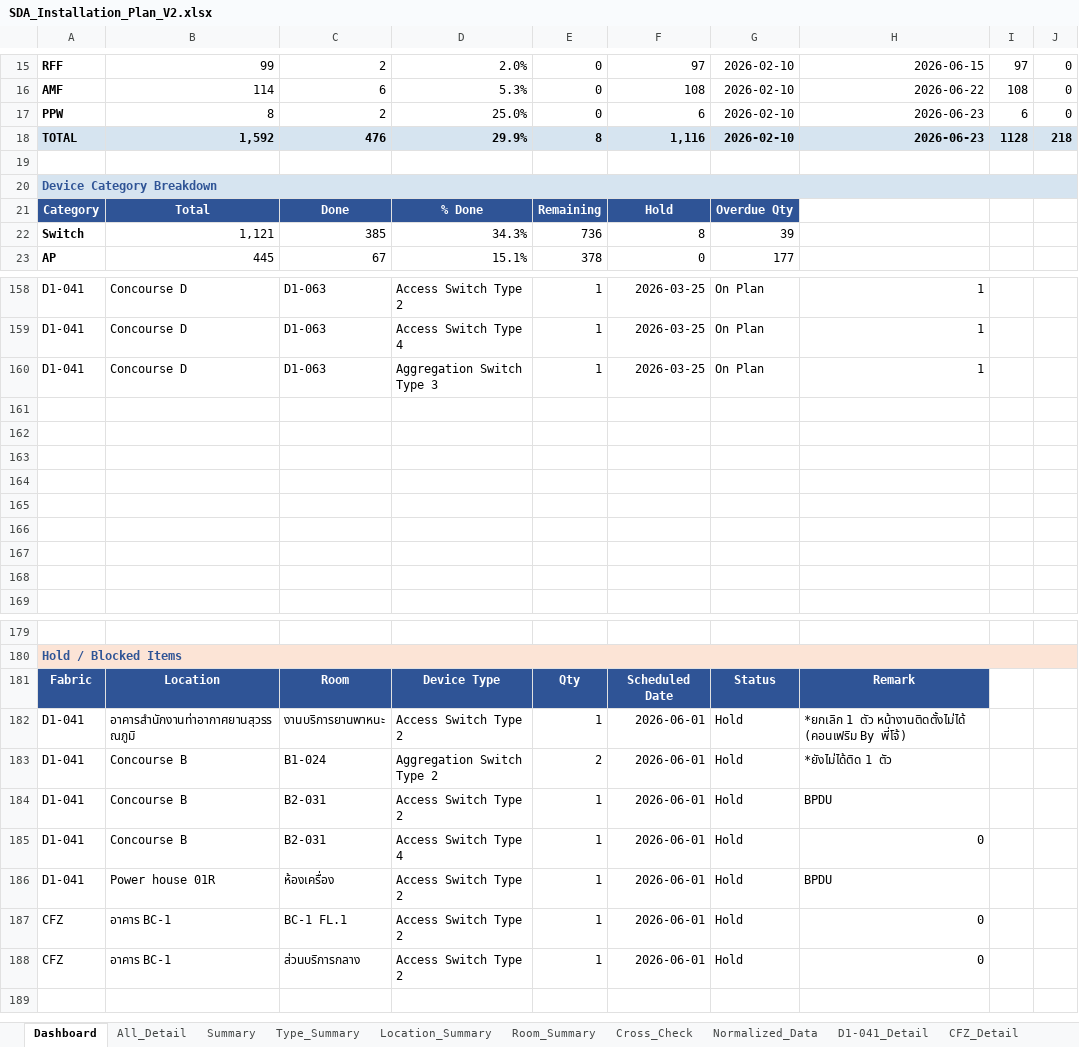
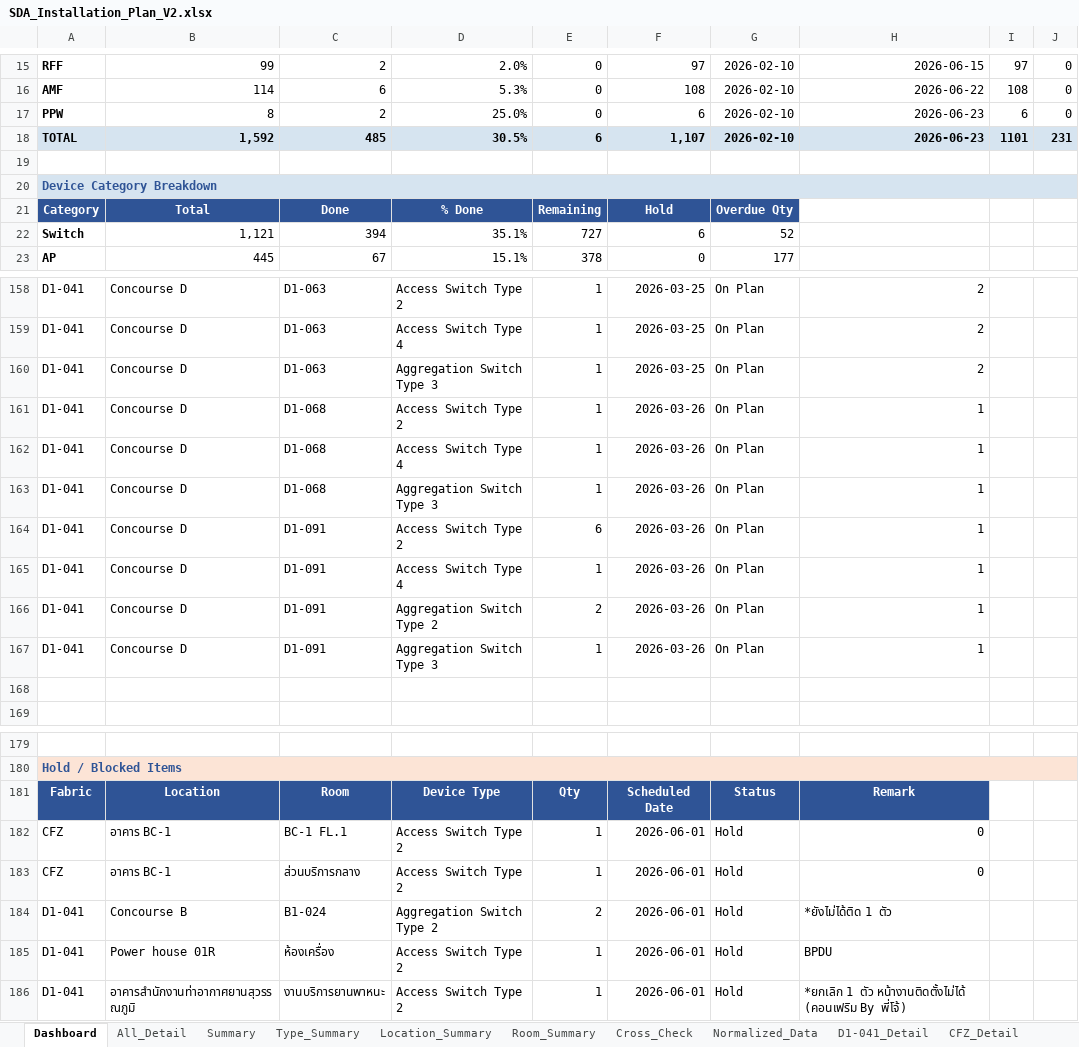
Before and after one commit to watanyu158/SVB-Migr-Dashboard, an Excel workbook: backend/SDA_Installation_Plan_V2.xlsx, sheet Dashboard, drawn as a sheet; only a part is shown, gaps mark what is left out; values as stored, in another font and other column widths than the file's, no borders; removed rows and columns are numbered as before the commit, all else as after; the diff covers the shown part only; the diff names each change by its address in the sheet, - before the commit and + after, or states it on an @@ line.

```diff
--- a/backend/SDA_Installation_Plan_V2.xlsx (sheet Dashboard)
+++ b/backend/SDA_Installation_Plan_V2.xlsx (sheet Dashboard)
-C18: 476
+C18: 485
-D18: 29.9%
+D18: 30.5%
-E18: 8
+E18: 6
-F18: 1,116
+F18: 1,107
-I18: 1128
+I18: 1101
-J18: 218
+J18: 231
-row 22: Switch | 1,121 | 385 | 34.3% | 736 | 8 | 39
+row 22: Switch | 1,121 | 394 | 35.1% | 727 | 6 | 52
-H158:H160: 1
+H158:H160: 2
-row 161: (empty)
+row 161: D1-041 | Concourse D | D1-068 | Access Switch Type 2 | 1 | 2026-03-26 | On Plan | 1
-row 162: (empty)
+row 162: D1-041 | Concourse D | D1-068 | Access Switch Type 4 | 1 | 2026-03-26 | On Plan | 1
-row 163: (empty)
+row 163: D1-041 | Concourse D | D1-068 | Aggregation Switch Type 3 | 1 | 2026-03-26 | On Plan | 1
-row 164: (empty)
+row 164: D1-041 | Concourse D | D1-091 | Access Switch Type 2 | 6 | 2026-03-26 | On Plan | 1
-row 165: (empty)
+row 165: D1-041 | Concourse D | D1-091 | Access Switch Type 4 | 1 | 2026-03-26 | On Plan | 1
-row 166: (empty)
+row 166: D1-041 | Concourse D | D1-091 | Aggregation Switch Type 2 | 2 | 2026-03-26 | On Plan | 1
-row 167: (empty)
+row 167: D1-041 | Concourse D | D1-091 | Aggregation Switch Type 3 | 1 | 2026-03-26 | On Plan | 1
-row 184: D1-041 | Concourse B | B2-031 | Access Switch Type 2 | 1 | 2026-06-01 | Hold | BPDU
-row 185: D1-041 | Concourse B | B2-031 | Access Switch Type 4 | 1 | 2026-06-01 | Hold | 0
@@ row 183 moved to row 184: D1-041 @@
@@ row 186 moved to row 185: D1-041 @@
@@ row 182 moved to row 186: D1-041 @@
```
Also changed, not shown: 6 added rows, 6 removed rows, 6 moved rows, 56 edited cells and row numbers in column A elsewhere in this sheet, sheet All_Detail, formulas that keep their value.
